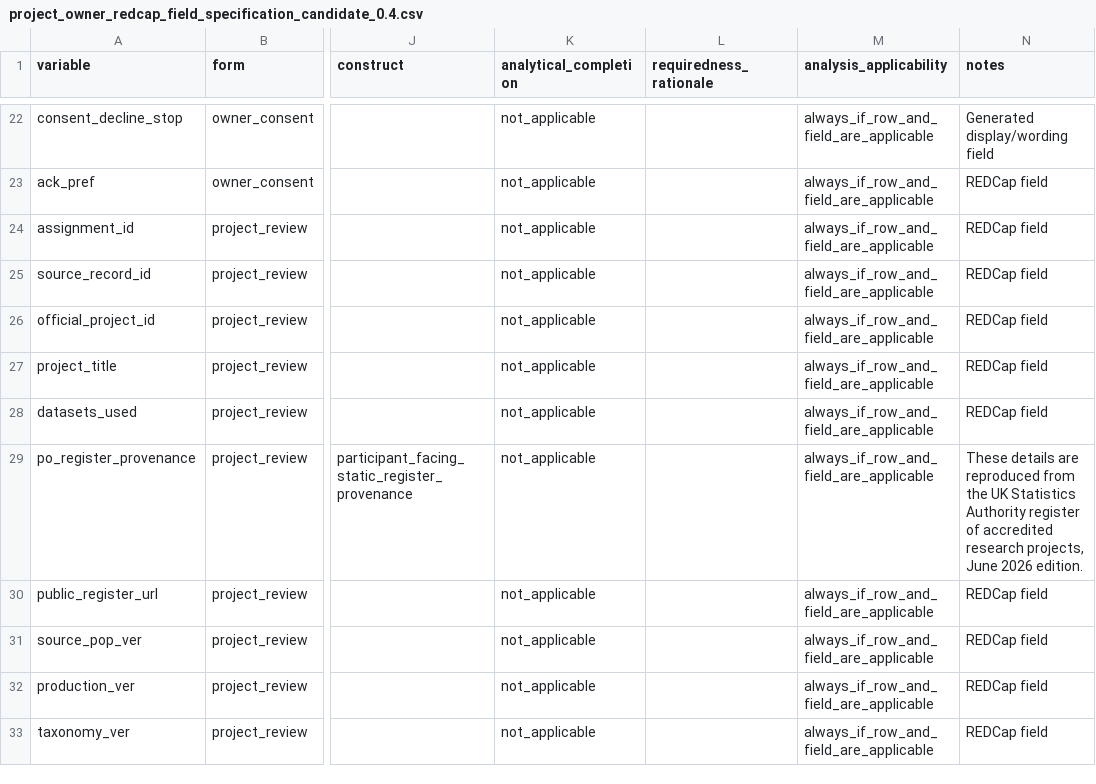
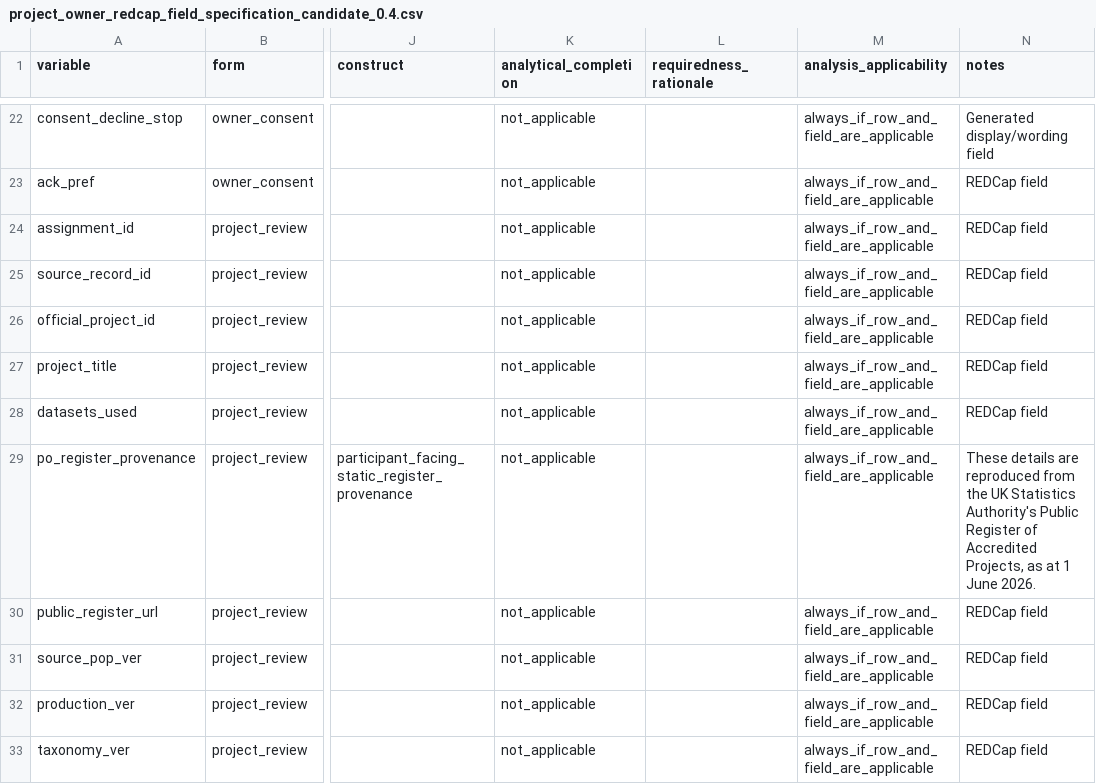
Before and after one commit to balintstewart77/ADR_DEA_project, a CSV file: preregistration/package/06_redcap/project_owner_redcap_field_specification_candidate_0.4.csv, drawn as a sheet; only a part is shown, gaps mark what is left out; the diff names each change by its address in the sheet, - before the commit and + after, or states it on an @@ line.

```diff
--- a/preregistration/package/06_redcap/project_owner_redcap_field_specification_candidate_0.4.csv
+++ b/preregistration/package/06_redcap/project_owner_redcap_field_specification_candidate_0.4.csv
-N29 (notes): …UK Statistics Authority register of accredited research projects, June 2026 edition.
+N29 (notes): …UK Statistics Authority's Public Register of Accredited Projects, as at 1 June 2026.
```
Also changed, not shown: preregistration/package/06_redcap/project_owner_redcap_data_dictionary_candidate_0.4.csv, preregistration/package/06_redcap/project_owner_redcap_formatting_audit_candidate_0.4.csv, 4 other files.
